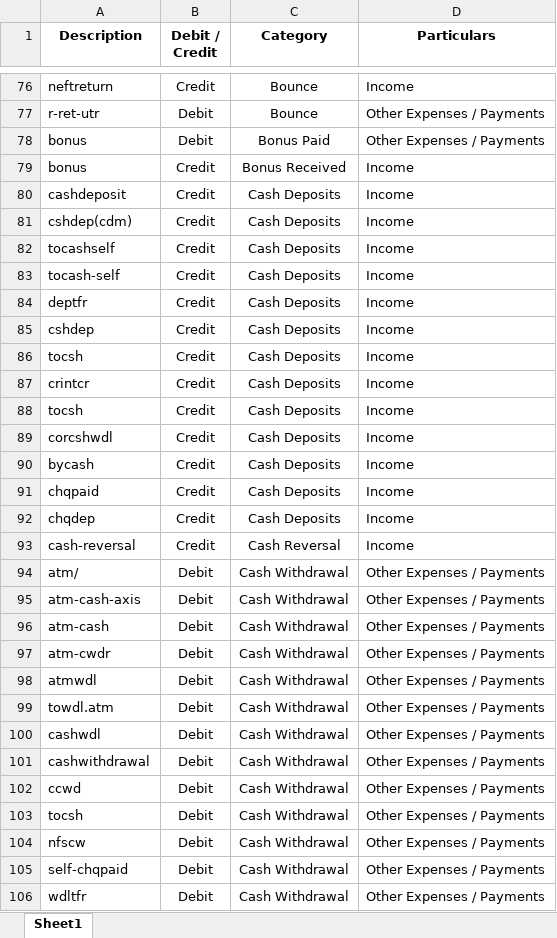
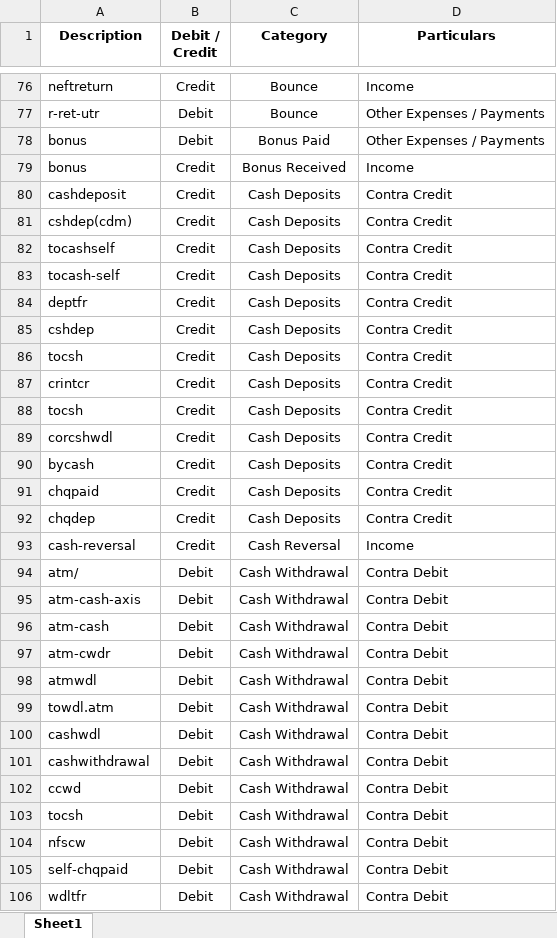
Before and after one commit to Sanchay-T/beta_testers_ca, an Excel workbook: backend/Final_Category.xlsx, sheet Sheet1, drawn as a sheet; only a part is shown, gaps mark what is left out; values as stored, in another font and other column widths than the file's, no borders; the diff covers the shown part only; the diff names each change by its address in the sheet, - before the commit and + after, or states it on an @@ line.

```diff
--- a/backend/Final_Category.xlsx (sheet Sheet1)
+++ b/backend/Final_Category.xlsx (sheet Sheet1)
-D80:D92 (Particulars): Income
+D80:D92 (Particulars): Contra Credit
-D94:D106 (Particulars): Other Expenses / Payments
+D94:D106 (Particulars): Contra Debit
```
Also changed, not shown: 7 edited cells elsewhere in this sheet, 20 other files.
